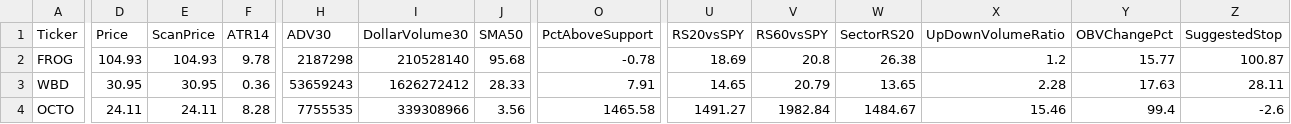
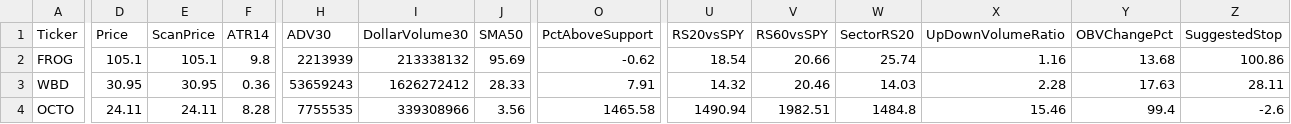
Before and after one commit to nryan63/stock-scanner-output, a CSV file: scanner_watchlist_v3.csv, drawn as a sheet; only a part is shown, gaps mark what is left out; the diff covers the shown part only; the diff names each change by its address in the sheet, - before the commit and + after, or states it on an @@ line.

```diff
--- a/scanner_watchlist_v3.csv
+++ b/scanner_watchlist_v3.csv
-D2 (Price): 104.93
+D2 (Price): 105.1
-E2 (ScanPrice): 104.93
+E2 (ScanPrice): 105.1
-F2 (ATR14): 9.78
+F2 (ATR14): 9.8
-H2 (ADV30): 2187298
+H2 (ADV30): 2213939
-I2 (DollarVolume30): 210528140
+I2 (DollarVolume30): 213338132
-J2 (SMA50): 95.68
+J2 (SMA50): 95.69
-O2 (PctAboveSupport): -0.78
+O2 (PctAboveSupport): -0.62
-U2 (RS20vsSPY): 18.69
+U2 (RS20vsSPY): 18.54
-V2 (RS60vsSPY): 20.8
+V2 (RS60vsSPY): 20.66
-W2 (SectorRS20): 26.38
+W2 (SectorRS20): 25.74
-X2 (UpDownVolumeRatio): 1.2
+X2 (UpDownVolumeRatio): 1.16
-Y2 (OBVChangePct): 15.77
+Y2 (OBVChangePct): 13.68
-Z2 (SuggestedStop): 100.87
+Z2 (SuggestedStop): 100.86
-U3 (RS20vsSPY): 14.65
+U3 (RS20vsSPY): 14.32
-V3 (RS60vsSPY): 20.79
+V3 (RS60vsSPY): 20.46
-W3 (SectorRS20): 13.65
+W3 (SectorRS20): 14.03
-U4 (RS20vsSPY): 1491.27
+U4 (RS20vsSPY): 1490.94
-V4 (RS60vsSPY): 1982.84
+V4 (RS60vsSPY): 1982.51
-W4 (SectorRS20): 1484.67
+W4 (SectorRS20): 1484.8
```
Also changed, not shown: 4 edited cells elsewhere in this file, scanner_qualifiers_v3.csv, scanner_results_v3.csv, 1 other file.
